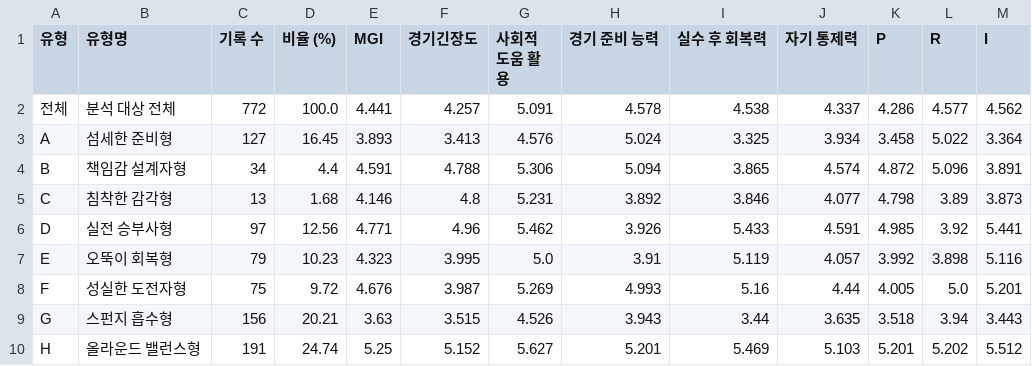
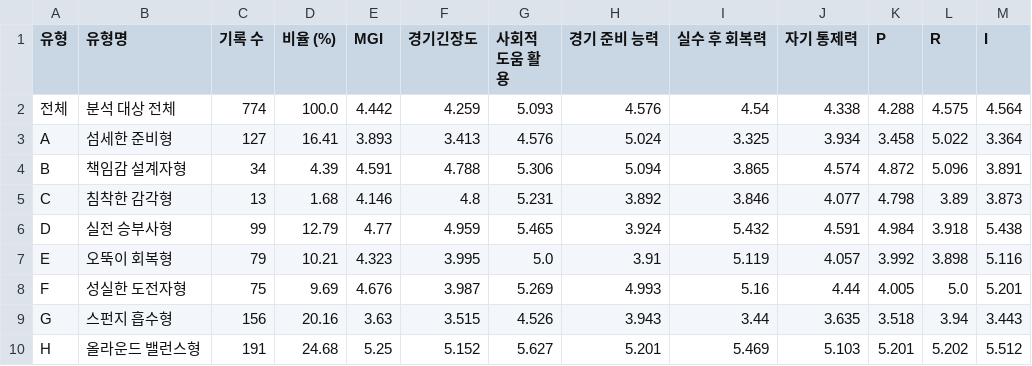
Before and after one commit to jungwooki/mpsmental1, a CSV file: 멘탈_유형별_평균.csv, drawn as a sheet.

```diff
--- a/멘탈_유형별_평균.csv
+++ b/멘탈_유형별_평균.csv
@@ -1,10 +1,10 @@
 유형,유형명,기록 수,비율 (%),MGI,경기긴장도,사회적 도움 활용,경기 준비 능력,실수 후 회복력,자기 통제력,P,R,I
-전체,분석 대상 전체,772,100.0,4.441,4.257,5.091,4.578,4.538,4.337,4.286,4.577,4.562
-A,섬세한 준비형,127,16.45,3.893,3.413,4.576,5.024,3.325,3.934,3.458,5.022,3.364
-B,책임감 설계자형,34,4.4,4.591,4.788,5.306,5.094,3.865,4.574,4.872,5.096,3.891
+전체,분석 대상 전체,774,100.0,4.442,4.259,5.093,4.576,4.54,4.338,4.288,4.575,4.564
+A,섬세한 준비형,127,16.41,3.893,3.413,4.576,5.024,3.325,3.934,3.458,5.022,3.364
+B,책임감 설계자형,34,4.39,4.591,4.788,5.306,5.094,3.865,4.574,4.872,5.096,3.891
 C,침착한 감각형,13,1.68,4.146,4.8,5.231,3.892,3.846,4.077,4.798,3.89,3.873
-D,실전 승부사형,97,12.56,4.771,4.96,5.462,3.926,5.433,4.591,4.985,3.92,5.441
-E,오뚝이 회복형,79,10.23,4.323,3.995,5.0,3.91,5.119,4.057,3.992,3.898,5.116
-F,성실한 도전자형,75,9.72,4.676,3.987,5.269,4.993,5.16,4.44,4.005,5.0,5.201
-G,스펀지 흡수형,156,20.21,3.63,3.515,4.526,3.943,3.44,3.635,3.518,3.94,3.443
-H,올라운드 밸런스형,191,24.74,5.25,5.152,5.627,5.201,5.469,5.103,5.201,5.202,5.512
+D,실전 승부사형,99,12.79,4.77,4.959,5.465,3.924,5.432,4.591,4.984,3.918,5.438
+E,오뚝이 회복형,79,10.21,4.323,3.995,5.0,3.91,5.119,4.057,3.992,3.898,5.116
+F,성실한 도전자형,75,9.69,4.676,3.987,5.269,4.993,5.16,4.44,4.005,5.0,5.201
+G,스펀지 흡수형,156,20.16,3.63,3.515,4.526,3.943,3.44,3.635,3.518,3.94,3.443
+H,올라운드 밸런스형,191,24.68,5.25,5.152,5.627,5.201,5.469,5.103,5.201,5.202,5.512
```
Also changed, not shown: 멘탈_성장통합_검수.csv, 7 other files.
